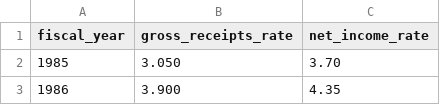
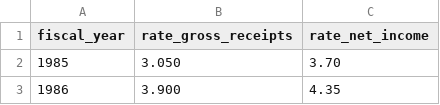
Before and after one commit to PhilaController/five-year-plan-analysis, a CSV file: data/01_raw/historical/rates/BIRT.csv, drawn as a sheet; only a part is shown.

Commit message:
fix BIRT rate names

```diff
--- a/data/01_raw/historical/rates/BIRT.csv
+++ b/data/01_raw/historical/rates/BIRT.csv
@@ -1,2 +1,2 @@
-fiscal_year,gross_receipts_rate,net_income_rate
+fiscal_year,rate_gross_receipts,rate_net_income
 1985,3.050,3.70
```
